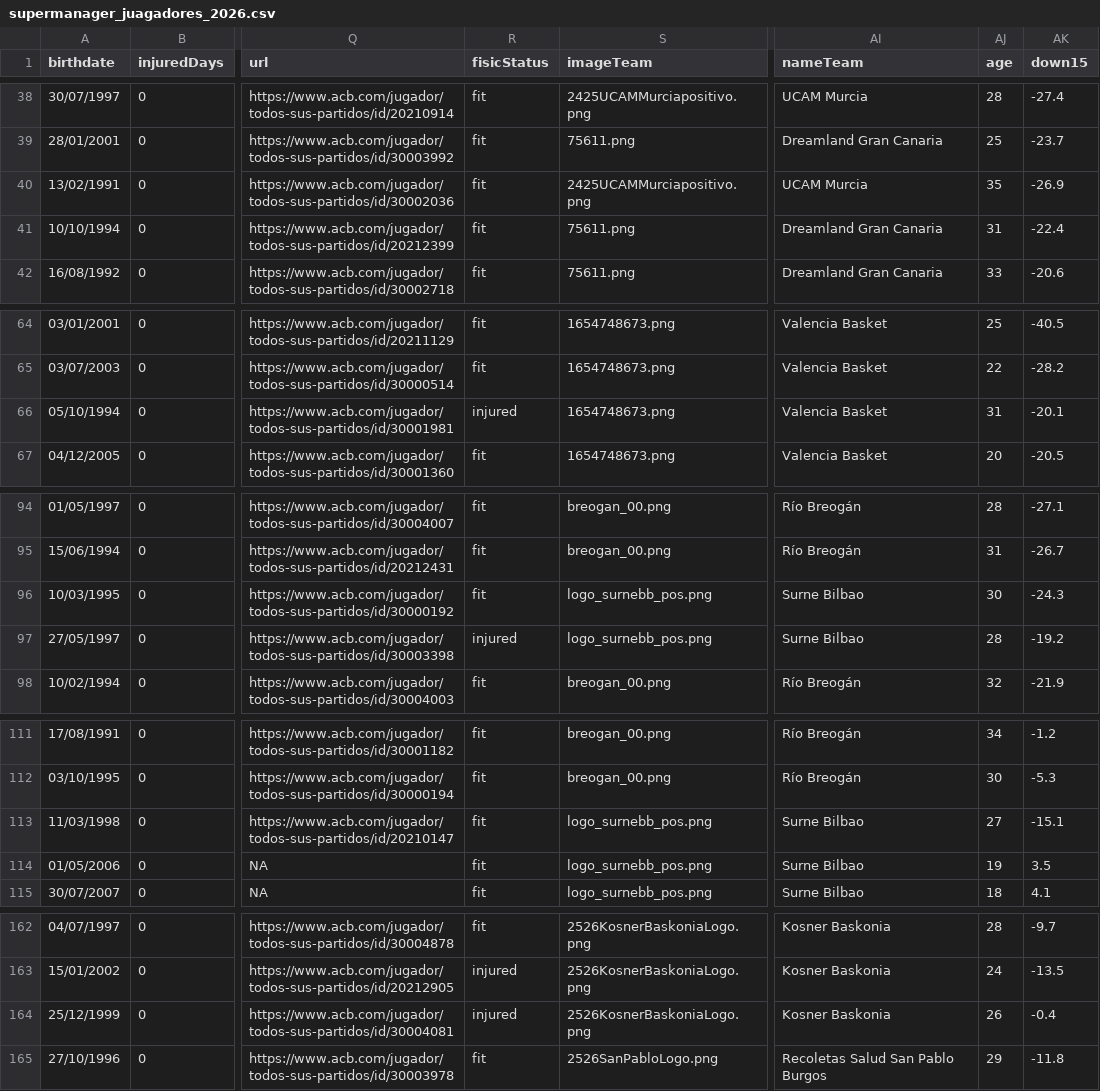
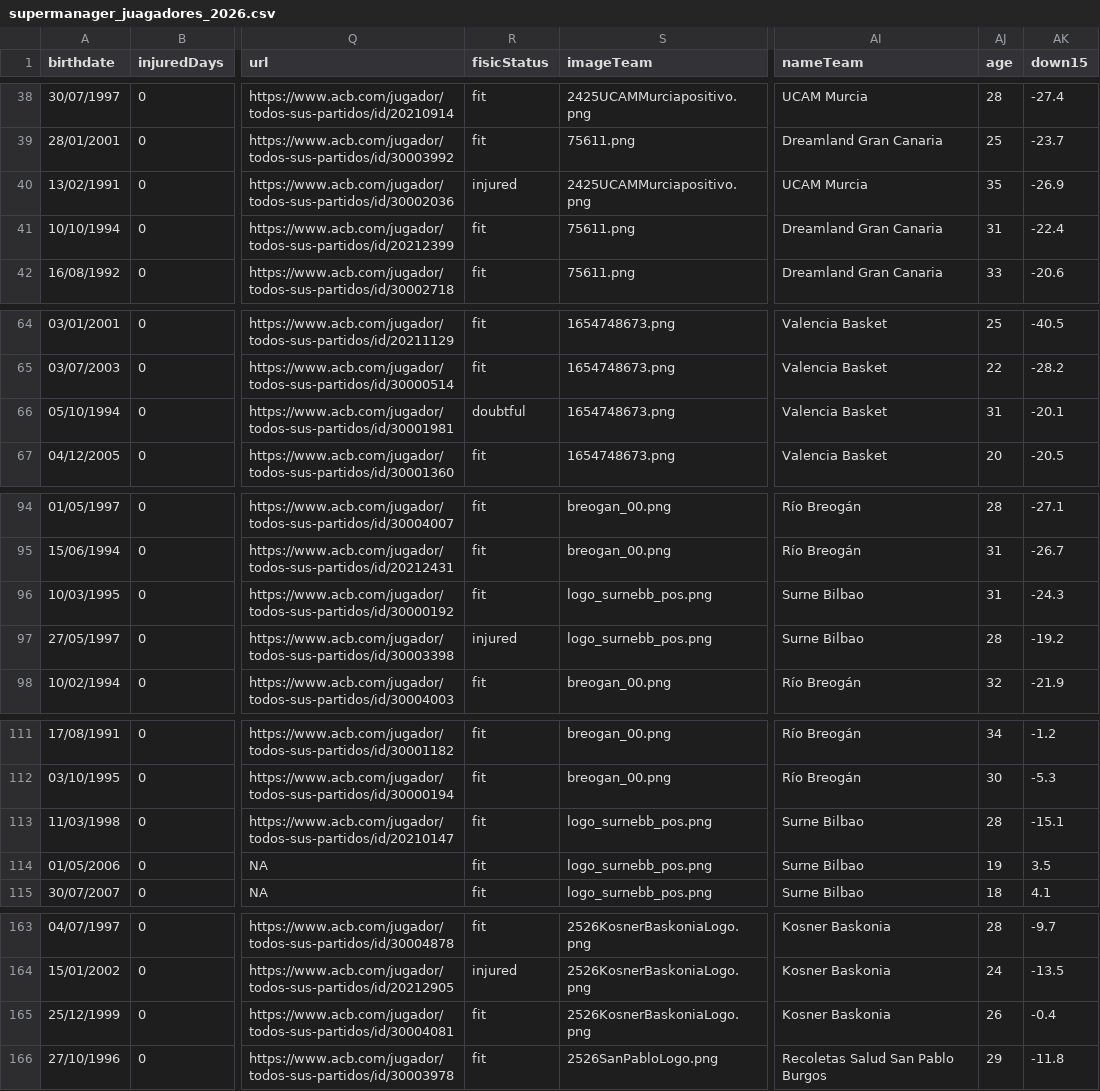
Before and after one commit to IvoVillanueva/DATOS-JUGADORES-SUPERMANAGER-2025_26, a CSV file: data/supermanager_juagadores_2026.csv, drawn as a sheet; only a part is shown, gaps mark what is left out; addresses are those after the commit; the diff covers the shown part only; the diff names each change by its address in the sheet, - before the commit and + after, or states it on an @@ line.

```diff
--- a/data/supermanager_juagadores_2026.csv
+++ b/data/supermanager_juagadores_2026.csv
-R40 (fisicStatus): fit
+R40 (fisicStatus): injured
-R66 (fisicStatus): injured
+R66 (fisicStatus): doubtful
-AJ96 (age): 30
+AJ96 (age): 31
-AJ113 (age): 27
+AJ113 (age): 28
-R165 (fisicStatus): injured
+R165 (fisicStatus): fit
```
Also changed, not shown: 2 added rows and 18 edited cells elsewhere in this file, 1 other file.
